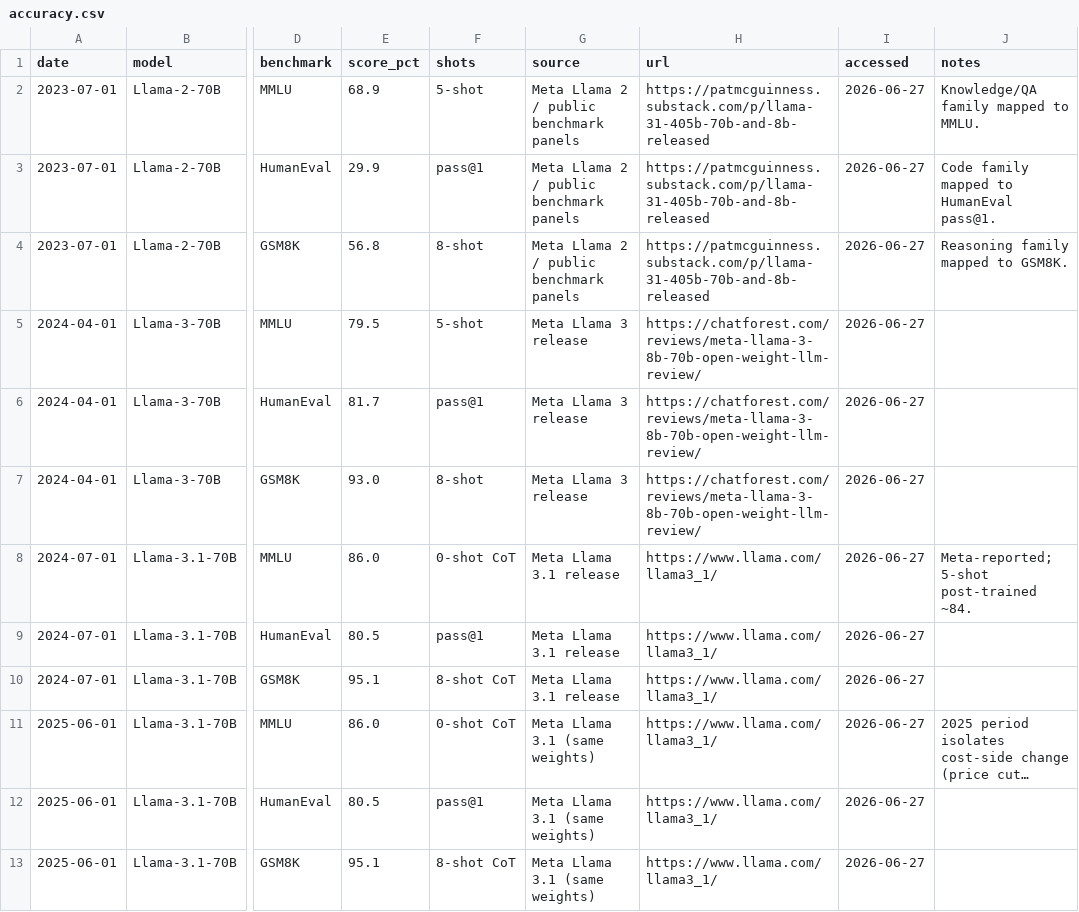
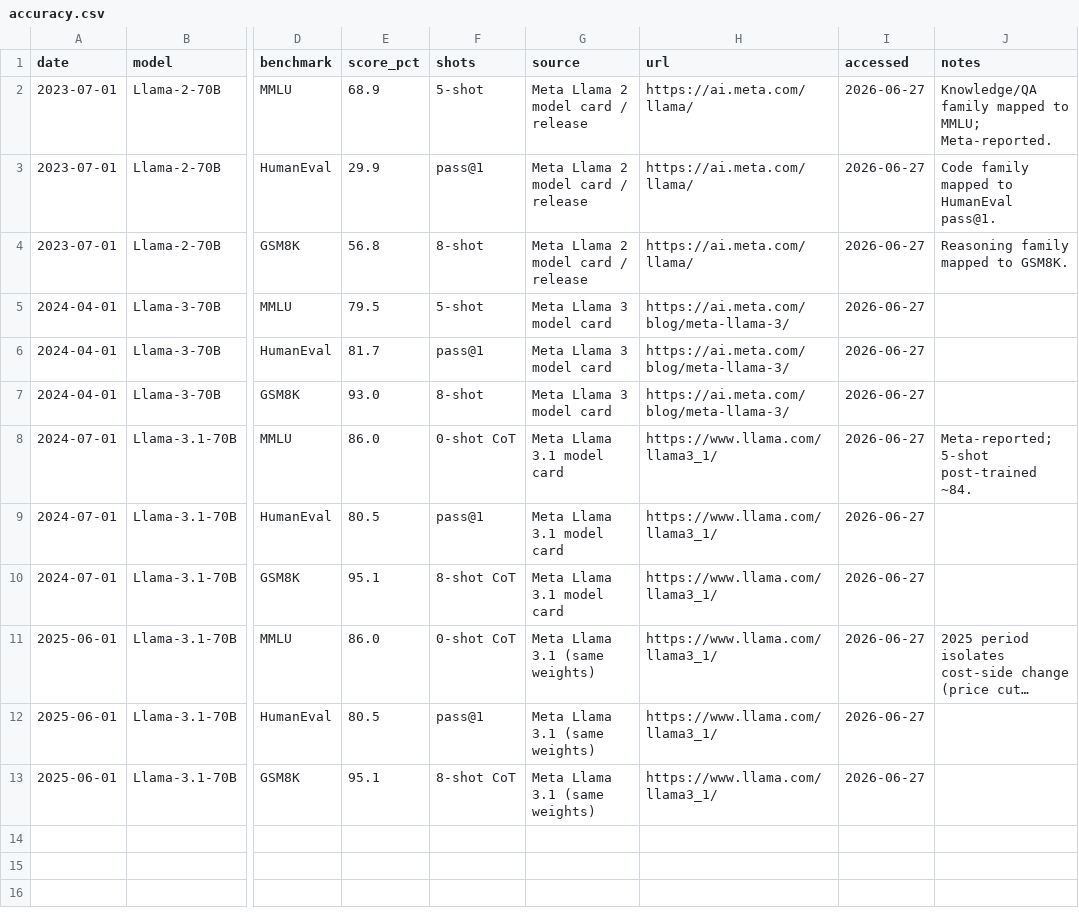
Before and after one commit to apmorey93/lci-paper, a CSV file: data/evals/accuracy.csv, drawn as a sheet; only a part is shown, gaps mark what is left out; long unchanged cells end in …; the diff names each change by its address in the sheet, - before the commit and + after, or states it on an @@ line.

```diff
--- a/data/evals/accuracy.csv
+++ b/data/evals/accuracy.csv
-G2:G4 (source): Meta Llama 2 / public benchmark panels
+G2:G4 (source): Meta Llama 2 model card / release
-H2:H4 (url): https://patmcguinness.substack.com/p/llama-31-405b-70b-and-8b-released
+H2:H4 (url): https://ai.meta.com/llama/
-J2 (notes): Knowledge/QA family mapped to MMLU.
+J2 (notes): Knowledge/QA family mapped to MMLU; Meta-reported.
-G5:G7 (source): Meta Llama 3 release
+G5:G7 (source): Meta Llama 3 model card
-H5:H7 (url): https://chatforest.com/reviews/meta-llama-3-8b-70b-open-weight-llm-review/
+H5:H7 (url): https://ai.meta.com/blog/meta-llama-3/
-G8:G10 (source): Meta Llama 3.1 release
+G8:G10 (source): Meta Llama 3.1 model card
```
Also changed, not shown: 7 other files.
